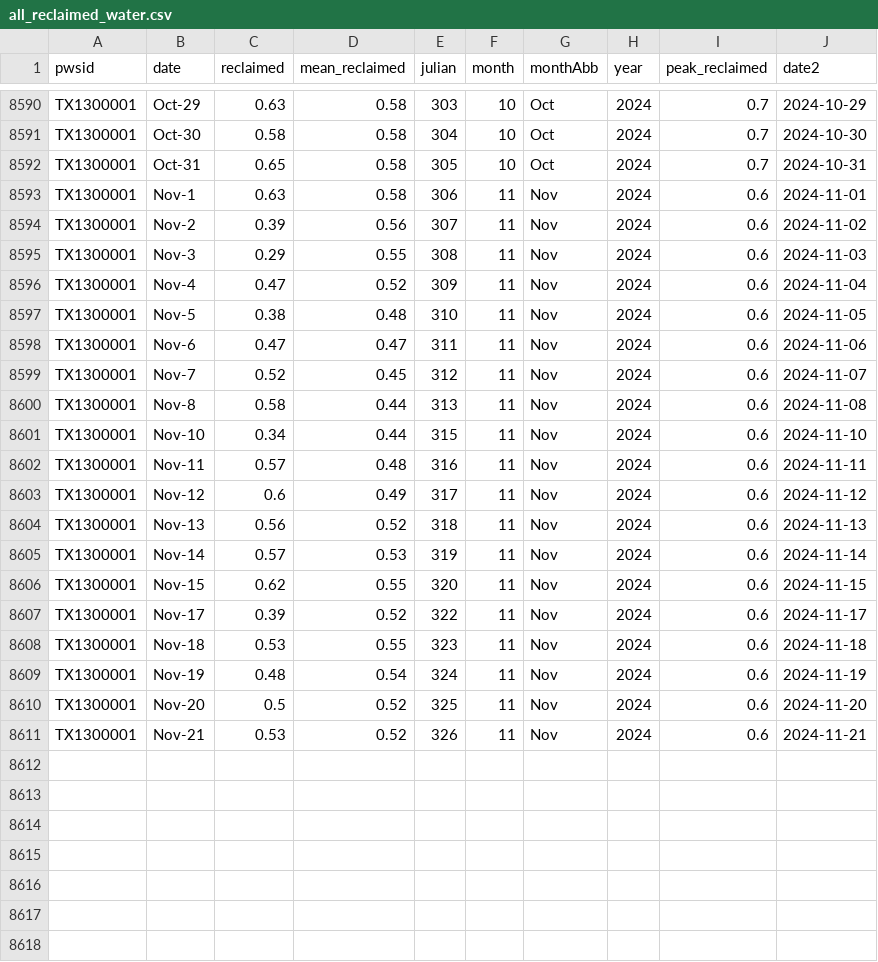
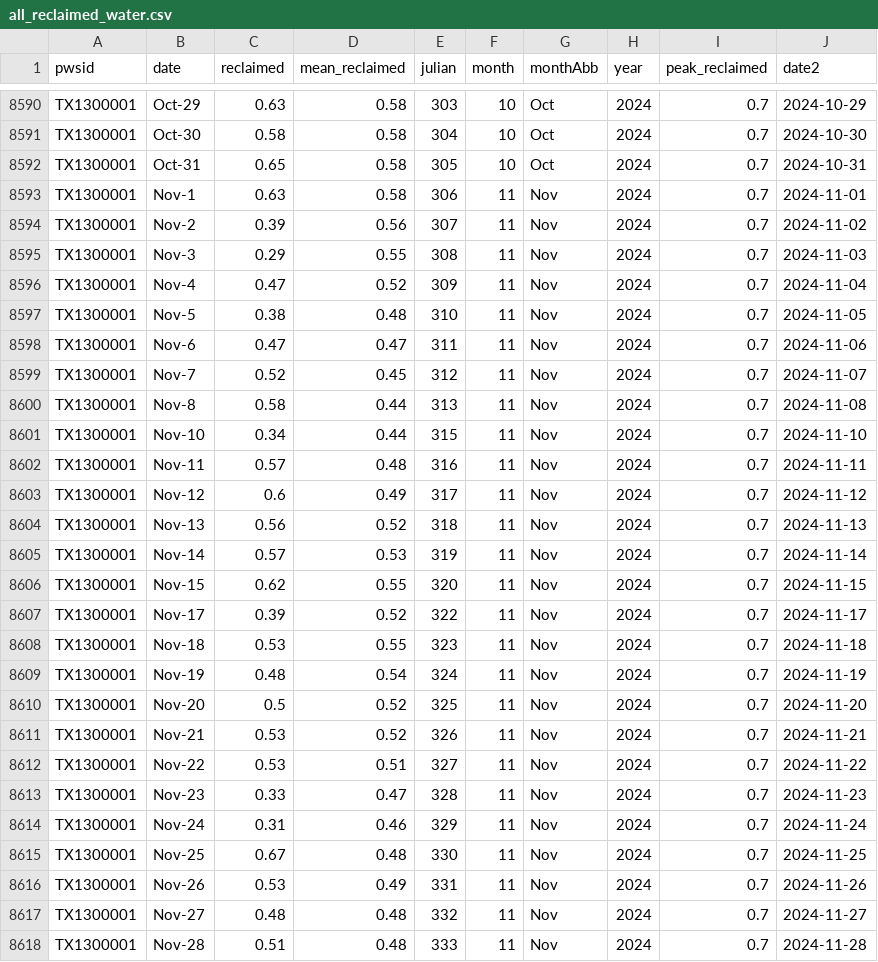
Before and after one commit to dathere/boerne-dashboard, a CSV file: boerne-water-supply/data/demand/all_reclaimed_water.csv, drawn as a sheet; only a part is shown, gaps mark what is left out.

```diff
--- a/boerne-water-supply/data/demand/all_reclaimed_water.csv
+++ b/boerne-water-supply/data/demand/all_reclaimed_water.csv
@@ -8592,20 +8592,27 @@
 "TX1300001","Oct-31",0.65,0.58,305,10,"Oct",2024,0.7,2024-10-31
-"TX1300001","Nov-1",0.63,0.58,306,11,"Nov",2024,0.6,2024-11-01
-"TX1300001","Nov-2",0.39,0.56,307,11,"Nov",2024,0.6,2024-11-02
-"TX1300001","Nov-3",0.29,0.55,308,11,"Nov",2024,0.6,2024-11-03
-"TX1300001","Nov-4",0.47,0.52,309,11,"Nov",2024,0.6,2024-11-04
-"TX1300001","Nov-5",0.38,0.48,310,11,"Nov",2024,0.6,2024-11-05
-"TX1300001","Nov-6",0.47,0.47,311,11,"Nov",2024,0.6,2024-11-06
-"TX1300001","Nov-7",0.52,0.45,312,11,"Nov",2024,0.6,2024-11-07
-"TX1300001","Nov-8",0.58,0.44,313,11,"Nov",2024,0.6,2024-11-08
-"TX1300001","Nov-10",0.34,0.44,315,11,"Nov",2024,0.6,2024-11-10
-"TX1300001","Nov-11",0.57,0.48,316,11,"Nov",2024,0.6,2024-11-11
-"TX1300001","Nov-12",0.6,0.49,317,11,"Nov",2024,0.6,2024-11-12
-"TX1300001","Nov-13",0.56,0.52,318,11,"Nov",2024,0.6,2024-11-13
-"TX1300001","Nov-14",0.57,0.53,319,11,"Nov",2024,0.6,2024-11-14
-"TX1300001","Nov-15",0.62,0.55,320,11,"Nov",2024,0.6,2024-11-15
-"TX1300001","Nov-17",0.39,0.52,322,11,"Nov",2024,0.6,2024-11-17
-"TX1300001","Nov-18",0.53,0.55,323,11,"Nov",2024,0.6,2024-11-18
-"TX1300001","Nov-19",0.48,0.54,324,11,"Nov",2024,0.6,2024-11-19
-"TX1300001","Nov-20",0.5,0.52,325,11,"Nov",2024,0.6,2024-11-20
-"TX1300001","Nov-21",0.53,0.52,326,11,"Nov",2024,0.6,2024-11-21
+"TX1300001","Nov-1",0.63,0.58,306,11,"Nov",2024,0.7,2024-11-01
+"TX1300001","Nov-2",0.39,0.56,307,11,"Nov",2024,0.7,2024-11-02
+"TX1300001","Nov-3",0.29,0.55,308,11,"Nov",2024,0.7,2024-11-03
+"TX1300001","Nov-4",0.47,0.52,309,11,"Nov",2024,0.7,2024-11-04
+"TX1300001","Nov-5",0.38,0.48,310,11,"Nov",2024,0.7,2024-11-05
+"TX1300001","Nov-6",0.47,0.47,311,11,"Nov",2024,0.7,2024-11-06
+"TX1300001","Nov-7",0.52,0.45,312,11,"Nov",2024,0.7,2024-11-07
+"TX1300001","Nov-8",0.58,0.44,313,11,"Nov",2024,0.7,2024-11-08
+"TX1300001","Nov-10",0.34,0.44,315,11,"Nov",2024,0.7,2024-11-10
+"TX1300001","Nov-11",0.57,0.48,316,11,"Nov",2024,0.7,2024-11-11
+"TX1300001","Nov-12",0.6,0.49,317,11,"Nov",2024,0.7,2024-11-12
+"TX1300001","Nov-13",0.56,0.52,318,11,"Nov",2024,0.7,2024-11-13
+"TX1300001","Nov-14",0.57,0.53,319,11,"Nov",2024,0.7,2024-11-14
+"TX1300001","Nov-15",0.62,0.55,320,11,"Nov",2024,0.7,2024-11-15
+"TX1300001","Nov-17",0.39,0.52,322,11,"Nov",2024,0.7,2024-11-17
+"TX1300001","Nov-18",0.53,0.55,323,11,"Nov",2024,0.7,2024-11-18
+"TX1300001","Nov-19",0.48,0.54,324,11,"Nov",2024,0.7,2024-11-19
+"TX1300001","Nov-20",0.5,0.52,325,11,"Nov",2024,0.7,2024-11-20
+"TX1300001","Nov-21",0.53,0.52,326,11,"Nov",2024,0.7,2024-11-21
+"TX1300001","Nov-22",0.53,0.51,327,11,"Nov",2024,0.7,2024-11-22
+"TX1300001","Nov-23",0.33,0.47,328,11,"Nov",2024,0.7,2024-11-23
+"TX1300001","Nov-24",0.31,0.46,329,11,"Nov",2024,0.7,2024-11-24
+"TX1300001","Nov-25",0.67,0.48,330,11,"Nov",2024,0.7,2024-11-25
+"TX1300001","Nov-26",0.53,0.49,331,11,"Nov",2024,0.7,2024-11-26
+"TX1300001","Nov-27",0.48,0.48,332,11,"Nov",2024,0.7,2024-11-27
+"TX1300001","Nov-28",0.51,0.48,333,11,"Nov",2024,0.7,2024-11-28
```
Also changed, not shown: boerne-water-supply/data/demand/all_demand_by_source.csv, boerne-water-supply/data/demand/all_demand_cum.csv, 11 other files.
